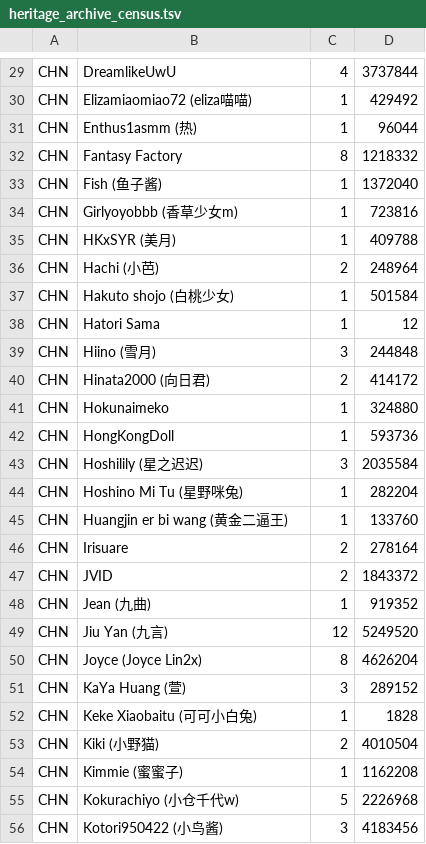
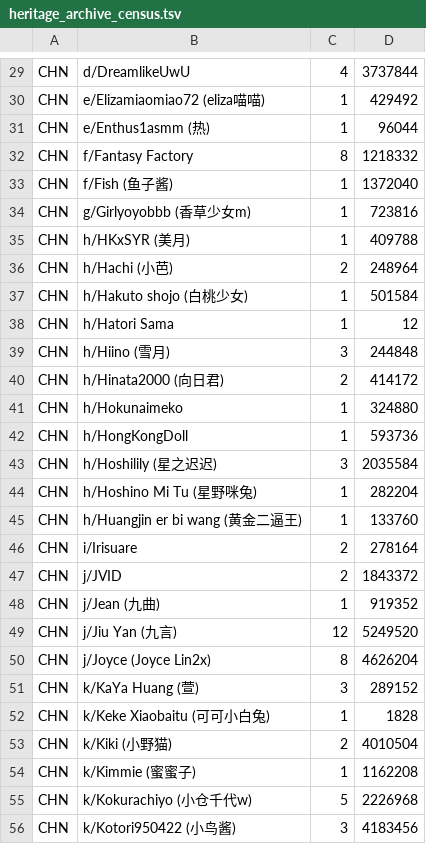
Before and after one commit to deuxksy/Vesper-X, a TSV file: data/heritage_archive_census.tsv, drawn as a sheet; only a part is shown, gaps mark what is left out; the diff covers the shown part only; the diff names each change by its address in the sheet, - before the commit and + after, or states it on an @@ line.

```diff
--- a/data/heritage_archive_census.tsv
+++ b/data/heritage_archive_census.tsv
-B29: DreamlikeUwU
+B29: d/DreamlikeUwU
-B30: Elizamiaomiao72 (eliza喵喵)
+B30: e/Elizamiaomiao72 (eliza喵喵)
-B31: Enthus1asmm (热)
+B31: e/Enthus1asmm (热)
-B32: Fantasy Factory
+B32: f/Fantasy Factory
-B33: Fish (鱼子酱)
+B33: f/Fish (鱼子酱)
-B34: Girlyoyobbb (香草少女m)
+B34: g/Girlyoyobbb (香草少女m)
-B35: HKxSYR (美月)
+B35: h/HKxSYR (美月)
-B36: Hachi (小芭)
+B36: h/Hachi (小芭)
-B37: Hakuto shojo (白桃少女)
+B37: h/Hakuto shojo (白桃少女)
-B38: Hatori Sama
+B38: h/Hatori Sama
-B39: Hiino (雪月)
+B39: h/Hiino (雪月)
-B40: Hinata2000 (向日君)
+B40: h/Hinata2000 (向日君)
-B41: Hokunaimeko
+B41: h/Hokunaimeko
-B42: HongKongDoll
+B42: h/HongKongDoll
-B43: Hoshilily (星之迟迟)
+B43: h/Hoshilily (星之迟迟)
-B44: Hoshino Mi Tu (星野咪兔)
+B44: h/Hoshino Mi Tu (星野咪兔)
-B45: Huangjin er bi wang (黄金二逼王)
+B45: h/Huangjin er bi wang (黄金二逼王)
-B46: Irisuare
+B46: i/Irisuare
-B47: JVID
+B47: j/JVID
-B48: Jean (九曲)
+B48: j/Jean (九曲)
-B49: Jiu Yan (九言)
+B49: j/Jiu Yan (九言)
-B50: Joyce (Joyce Lin2x)
+B50: j/Joyce (Joyce Lin2x)
-B51: KaYa Huang (萱)
+B51: k/KaYa Huang (萱)
-B52: Keke Xiaobaitu (可可小白兔)
+B52: k/Keke Xiaobaitu (可可小白兔)
-B53: Kiki (小野猫)
+B53: k/Kiki (小野猫)
-B54: Kimmie (蜜蜜子)
+B54: k/Kimmie (蜜蜜子)
-B55: Kokurachiyo (小仓千代w)
+B55: k/Kokurachiyo (小仓千代w)
-B56: Kotori950422 (小鸟酱)
+B56: k/Kotori950422 (小鸟酱)
```
Also changed, not shown: 146 edited cells elsewhere in this file, 1 other file.
